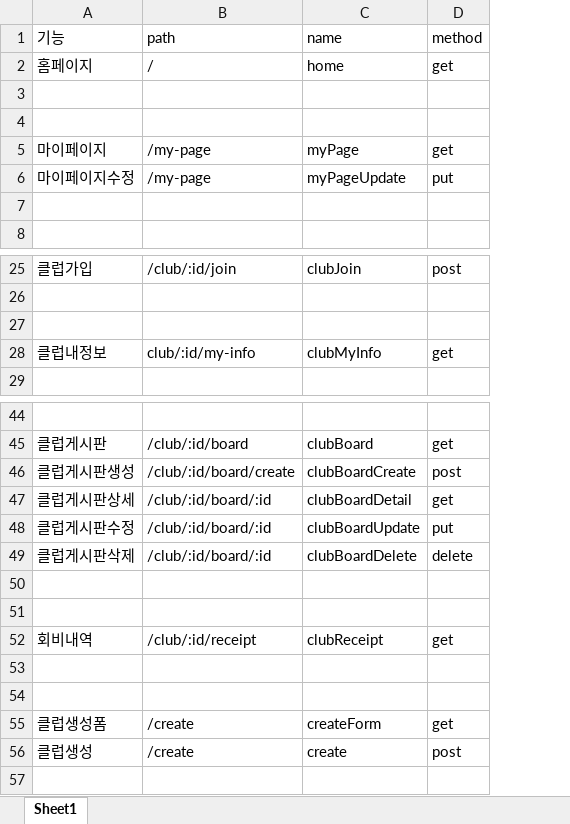
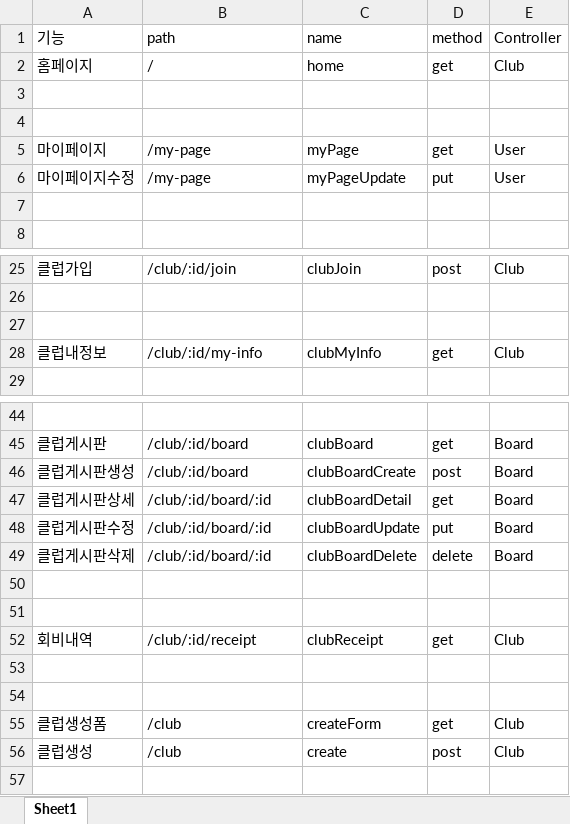
Before and after one commit to jang-guan-hoho/FCA-FootballClubAssistant-Project, an Excel workbook: API Function Specification/API기능명세서.xlsx, sheet Sheet1, drawn as a sheet; only a part is shown, gaps mark what is left out; values as stored, in another font and other column widths than the file's, no borders; the diff names each change by its address in the sheet, - before the commit and + after, or states it on an @@ line.

```diff
--- a/API Function Specification/API기능명세서.xlsx (sheet Sheet1)
+++ b/API Function Specification/API기능명세서.xlsx (sheet Sheet1)
+column E (Controller), rows 2-6: Club |  |  | User | User; rows 25-28: Club |  |  | Club; rows 45-56: Board | Board | Board | Board | Board |  |  | Club |  |  | Club | Club
-B28 (path): club/:id/my-info
+B28 (path): /club/:id/my-info
-B46 (path): /club/:id/board/create
+B46 (path): /club/:id/board
-B55:B56 (path): /create
+B55:B56 (path): /club
```
Also changed, not shown: 25 other files.
